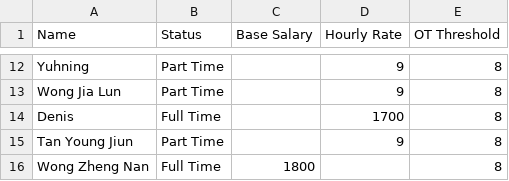
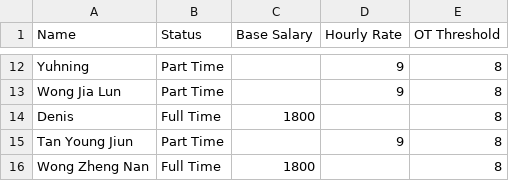
Before and after one commit to lynesslim/payroll-app, a CSV file: employees.csv, drawn as a sheet; only a part is shown, gaps mark what is left out.

Commit message:
Update employees.csv

```diff
--- a/employees.csv
+++ b/employees.csv
@@ -13,3 +13,3 @@ Yuhning,Part Time,,9,8
 Wong Jia Lun,Part Time,,9,8
-Denis,Full Time,,1700,8
+Denis,Full Time,1800,,8
 Tan Young Jiun,Part Time,,9,8
```
